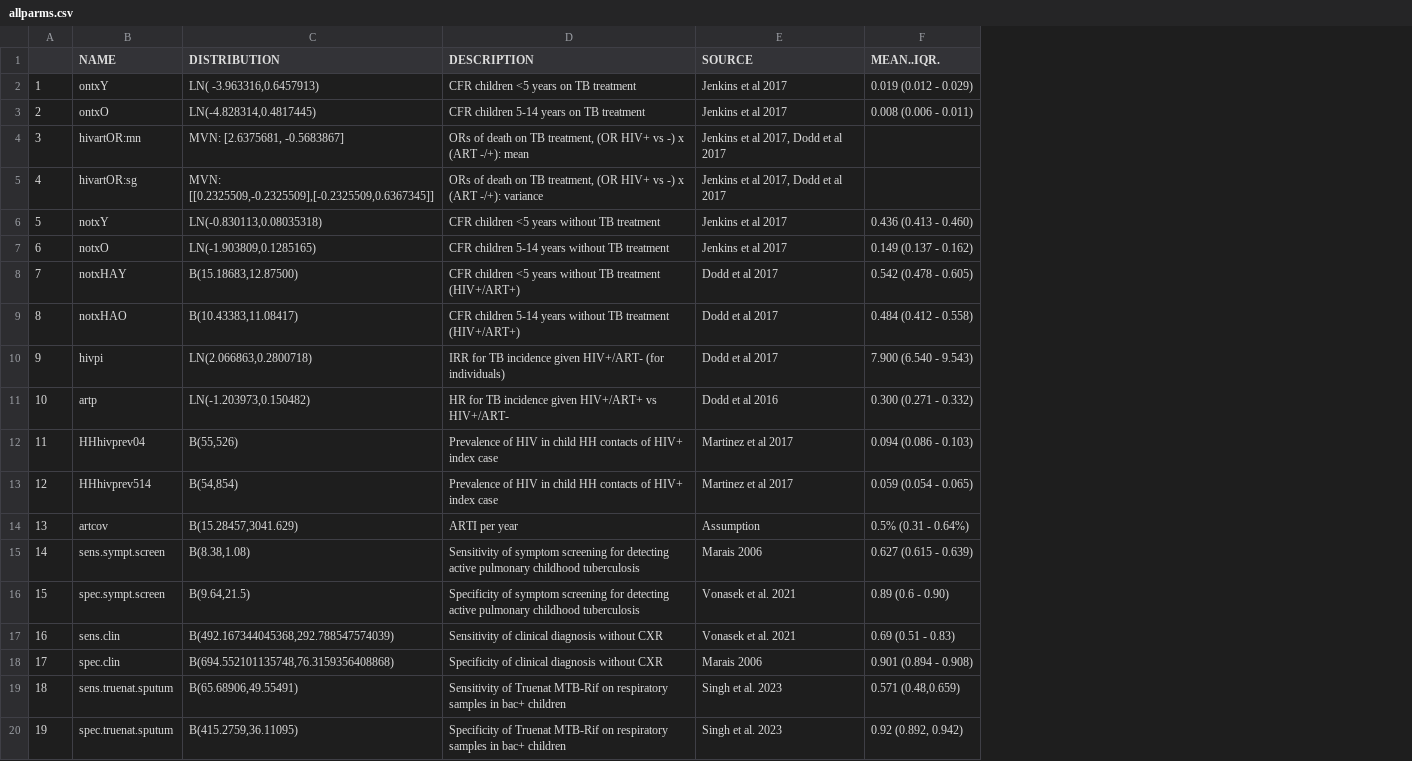
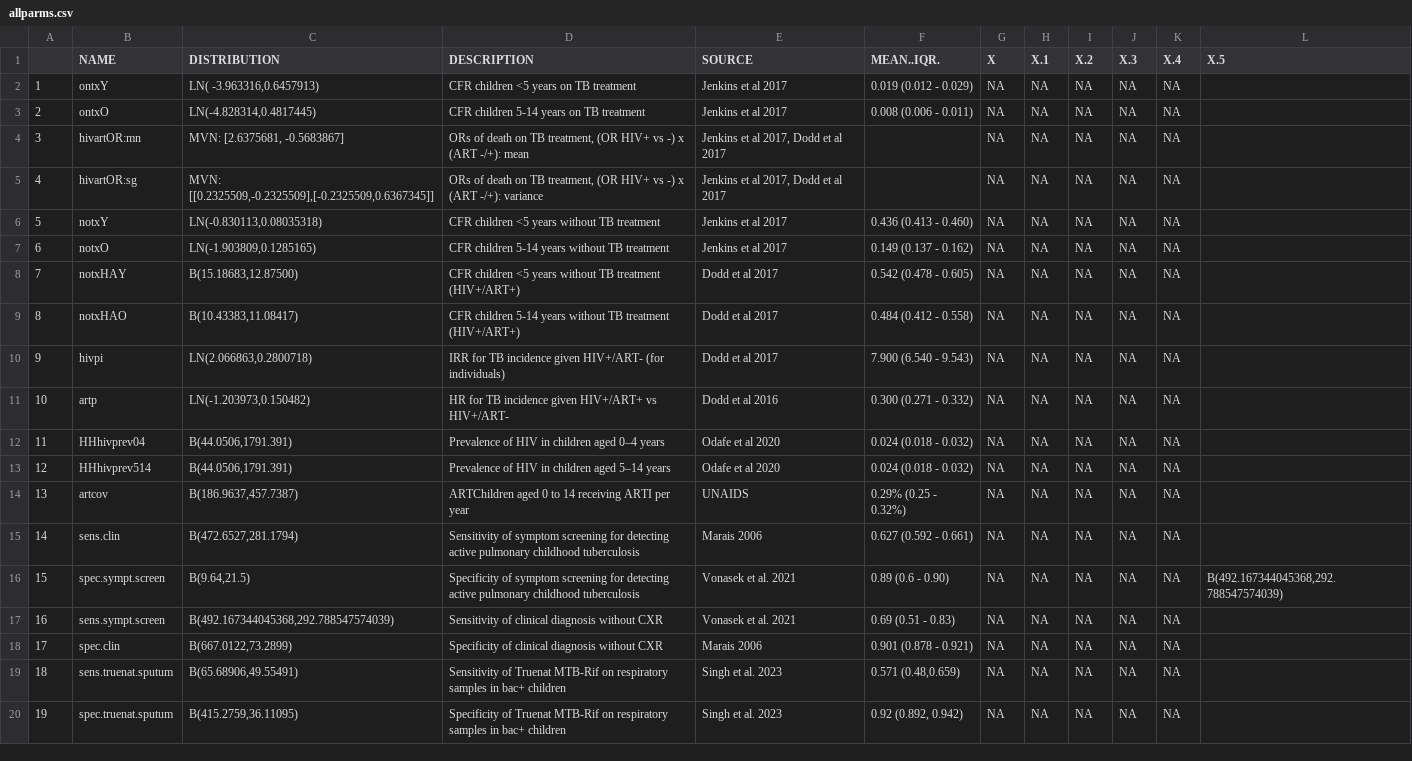
Before and after one commit to nmafirakureva/TruenatModel, a CSV file: indata/allparms.csv, drawn as a sheet; only a part is shown; the diff names each change by its address in the sheet, - before the commit and + after, or states it on an @@ line.

```diff
--- a/indata/allparms.csv
+++ b/indata/allparms.csv
+column G (X), rows 2-20: all NA
+column H (X.1), rows 2-20: all NA
+column I (X.2), rows 2-20: all NA
+column J (X.3), rows 2-20: all NA
+column K (X.4), rows 2-20: all NA
+column L (X.5), row 16: B(492.167344045368,292.788547574039)
-C12 (DISTRIBUTION): B(55,526)
+C12 (DISTRIBUTION): B(44.0506,1791.391)
-D12 (DESCRIPTION): …HIV in child HH contacts of HIV+ index case
+D12 (DESCRIPTION): …HIV in children aged 0–4 years
-E12:E13 (SOURCE): Martinez et al 2017
+E12:E13 (SOURCE): Odafe et al 2020
-F12 (MEAN..IQR.): 0.094 (0.086 - 0.103)
+F12 (MEAN..IQR.): 0.024 (0.018 - 0.032)
-C13 (DISTRIBUTION): B(54,854)
+C13 (DISTRIBUTION): B(44.0506,1791.391)
-D13 (DESCRIPTION): …HIV in child HH contacts of HIV+ index case
+D13 (DESCRIPTION): …HIV in children aged 5–14 years
-F13 (MEAN..IQR.): 0.059 (0.054 - 0.065)
+F13 (MEAN..IQR.): 0.024 (0.018 - 0.032)
-C14 (DISTRIBUTION): B(15.28457,3041.629)
+C14 (DISTRIBUTION): B(186.9637,457.7387)
-D14 (DESCRIPTION): ARTI per year
+D14 (DESCRIPTION): ARTChildren aged 0 to 14 receiving ARTI per year
-E14 (SOURCE): Assumption
+E14 (SOURCE): UNAIDS
-F14 (MEAN..IQR.): 0.5% (0.31 - 0.64%)
+F14 (MEAN..IQR.): 0.29% (0.25 - 0.32%)
-B15 (NAME): sens.sympt.screen
+B15 (NAME): sens.clin
-C15 (DISTRIBUTION): B(8.38,1.08)
+C15 (DISTRIBUTION): B(472.6527,281.1794)
-F15 (MEAN..IQR.): 0.627 (0.615 - 0.639)
+F15 (MEAN..IQR.): 0.627 (0.592 - 0.661)
-B17 (NAME): sens.clin
+B17 (NAME): sens.sympt.screen
-C18 (DISTRIBUTION): B(694.552101135748,76.3159356408868)
+C18 (DISTRIBUTION): B(667.0122,73.2899)
-F18 (MEAN..IQR.): 0.901 (0.894 - 0.908)
+F18 (MEAN..IQR.): 0.901 (0.878 - 0.921)
```
Also changed, not shown: indata/CSV/INTc.csv, indata/CSV/INTc1.csv, 7 other files.
